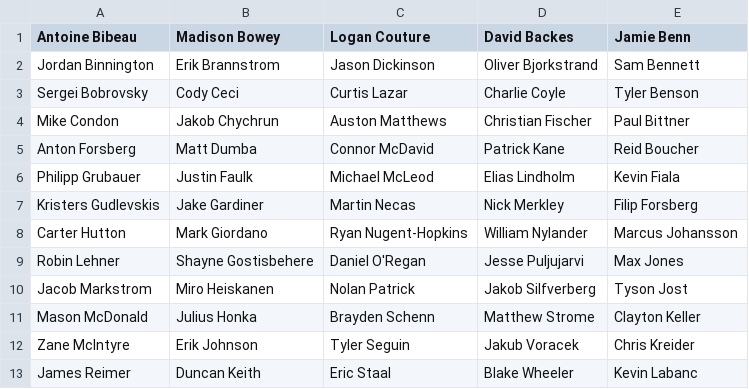
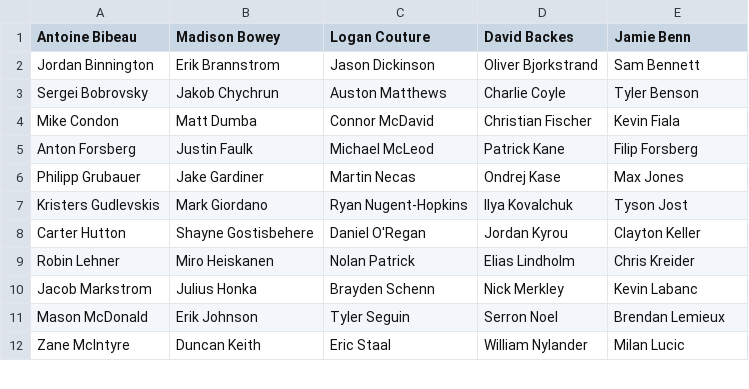
Before and after one commit to SunsHC/NCHLRoster, a CSV file: NCHLRoster/NCHLRoster/bin/Debug/RosterREB.csv, drawn as a sheet; only a part is shown; the diff covers the shown part only.

```diff
--- a/NCHLRoster/NCHLRoster/bin/Debug/RosterREB.csv
+++ b/NCHLRoster/NCHLRoster/bin/Debug/RosterREB.csv
@@ -2,12 +2,11 @@ Antoine Bibeau,Madison Bowey,Logan Couture,David Backes,Jamie Benn
 Jordan Binnington,Erik Brannstrom,Jason Dickinson,Oliver Bjorkstrand,Sam Bennett
-Sergei Bobrovsky,Cody Ceci,Curtis Lazar,Charlie Coyle,Tyler Benson
-Mike Condon,Jakob Chychrun,Auston Matthews,Christian Fischer,Paul Bittner
-Anton Forsberg,Matt Dumba,Connor McDavid,Patrick Kane,Reid Boucher
-Philipp Grubauer,Justin Faulk,Michael McLeod,Elias Lindholm,Kevin Fiala
-Kristers Gudlevskis,Jake Gardiner,Martin Necas,Nick Merkley,Filip Forsberg
-Carter Hutton,Mark Giordano,Ryan Nugent-Hopkins,William Nylander,Marcus Johansson
-Robin Lehner,Shayne Gostisbehere,Daniel O'Regan,Jesse Puljujarvi,Max Jones
-Jacob Markstrom,Miro Heiskanen,Nolan Patrick,Jakob Silfverberg,Tyson Jost
-Mason McDonald,Julius Honka,Brayden Schenn,Matthew Strome,Clayton Keller
-Zane McIntyre,Erik Johnson,Tyler Seguin,Jakub Voracek,Chris Kreider
-James Reimer,Duncan Keith,Eric Staal,Blake Wheeler,Kevin Labanc
+Sergei Bobrovsky,Jakob Chychrun,Auston Matthews,Charlie Coyle,Tyler Benson
+Mike Condon,Matt Dumba,Connor McDavid,Christian Fischer,Kevin Fiala
+Anton Forsberg,Justin Faulk,Michael McLeod,Patrick Kane,Filip Forsberg
+Philipp Grubauer,Jake Gardiner,Martin Necas,Ondrej Kase,Max Jones
+Kristers Gudlevskis,Mark Giordano,Ryan Nugent-Hopkins,Ilya Kovalchuk,Tyson Jost
+Carter Hutton,Shayne Gostisbehere,Daniel O'Regan,Jordan Kyrou,Clayton Keller
+Robin Lehner,Miro Heiskanen,Nolan Patrick,Elias Lindholm,Chris Kreider
+Jacob Markstrom,Julius Honka,Brayden Schenn,Nick Merkley,Kevin Labanc
+Mason McDonald,Erik Johnson,Tyler Seguin,Serron Noel,Brendan Lemieux
+Zane McIntyre,Duncan Keith,Eric Staal,William Nylander,Milan Lucic
```
Also changed, not shown: 1 added row, 1 removed row and 26 edited cells elsewhere in this file, NCHLRoster/NCHLRoster/bin/Debug/RosterBUC.csv, NCHLRoster/NCHLRoster/bin/Debug/RosterNCHL.csv, 9 other files.
